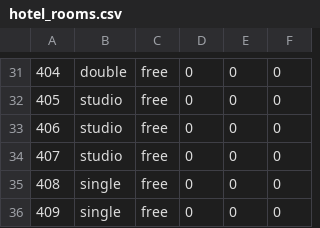
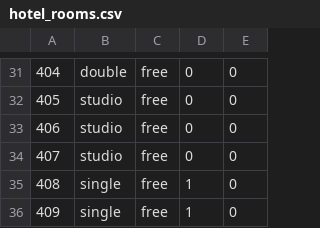
Before and after one commit to grzmot22/project_java, a CSV file: SQL/hotel_rooms.csv, drawn as a sheet; only a part is shown, gaps mark what is left out; the diff covers the shown part only; the diff names each change by its address in the sheet, - before the commit and + after, or states it on an @@ line.

```diff
--- a/SQL/hotel_rooms.csv
+++ b/SQL/hotel_rooms.csv
-column F, rows 31-36: all 0
-D35:D36: 0
+D35:D36: 1
```
Also changed, not shown: 26 edited cells elsewhere in this file, SQL/hotel_reservations.csv, SQL/hotel_user.csv, 3 other files.
